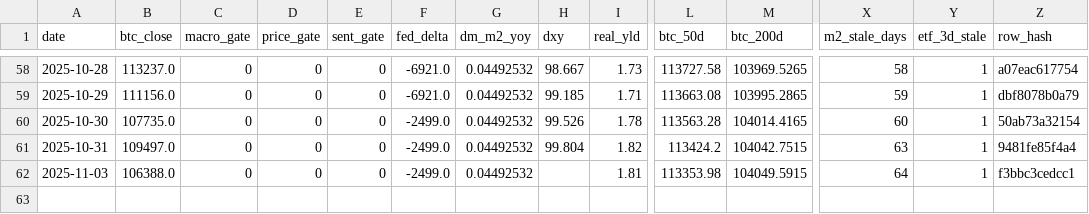
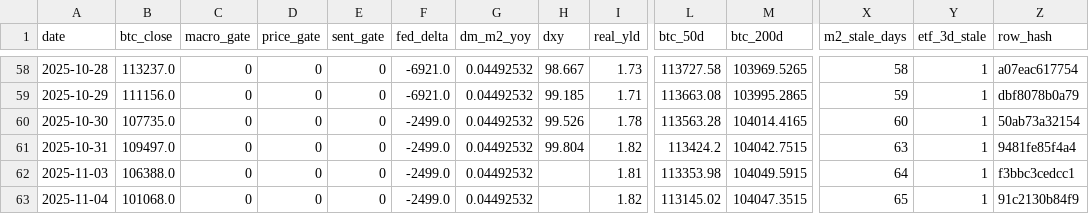
Before and after one commit to matthewprotti/btc_macro_agent_v2.py, a CSV file: track.csv, drawn as a sheet; only a part is shown, gaps mark what is left out; rows hold the shown columns only; the diff names each change by its address in the sheet, - before the commit and + after, or states it on an @@ line.

```diff
--- a/track.csv
+++ b/track.csv
+row 63: 2025-11-04 | 101068.0 | 0 | 0 | 0 | -2499.0 | 0.04492532 |  | 1.82 | 113145.02 | 104047.3515 | 65 | 1 | 91c2130b84f9
```
Also changed, not shown: data/BTCUSD.csv, data/DXY.csv, 2 other files.
